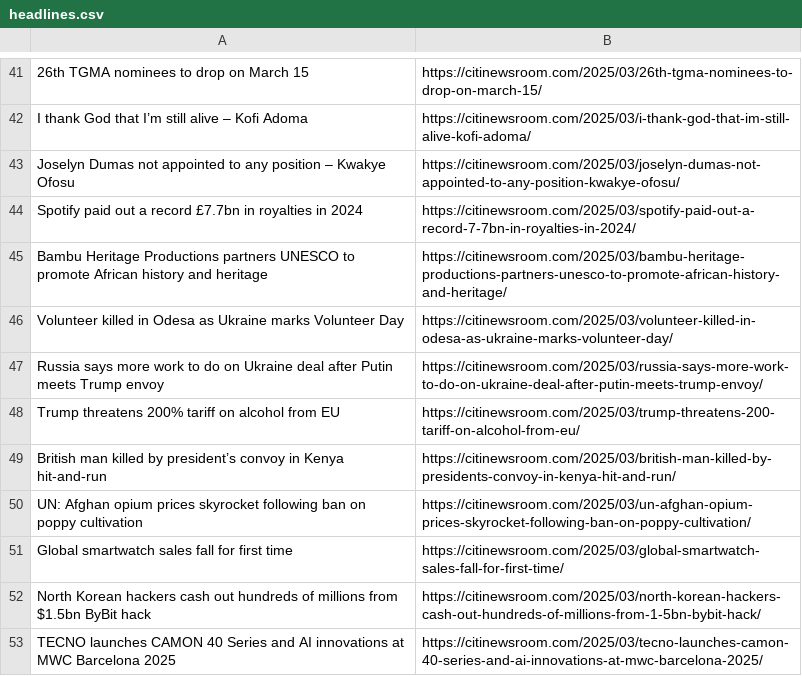
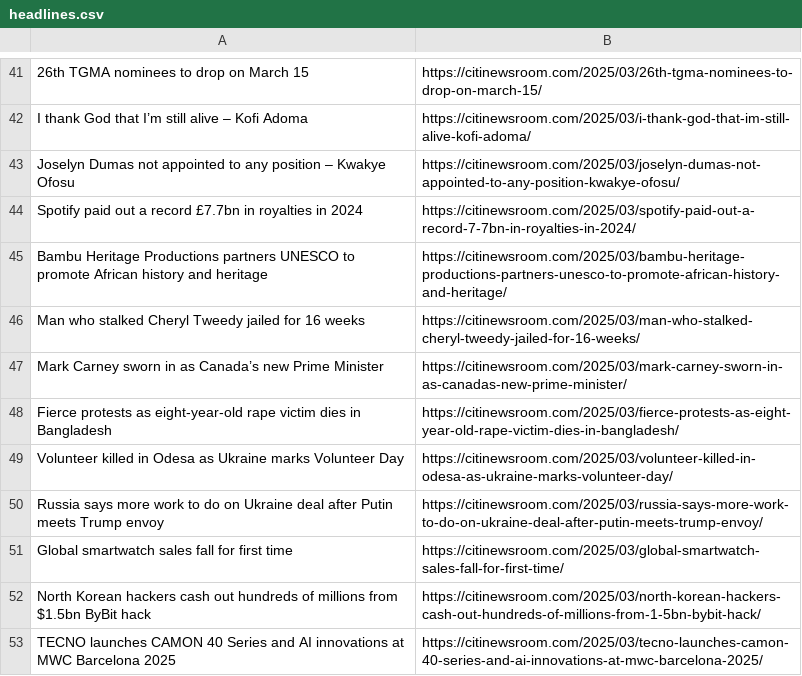
Before and after one commit to Annerquaye/citi-scraper, a CSV file: data/headlines.csv, drawn as a sheet; only a part is shown, gaps mark what is left out; the diff covers the shown part only.

```diff
--- a/data/headlines.csv
+++ b/data/headlines.csv
@@ -45,7 +45,7 @@ Spotify paid out a record £7.7bn in royalties in 2024,https://citinewsroom.com/
 Bambu Heritage Productions partners UNESCO to promote African history and heritage,https://citinewsroom.com/2025/03/bambu-heritage-productions-partners-unesco-to-promote-african-history-and-heritage/
+Man who stalked Cheryl Tweedy jailed for 16 weeks,https://citinewsroom.com/2025/03/man-who-stalked-cheryl-tweedy-jailed-for-16-weeks/
+Mark Carney sworn in as Canada’s new Prime Minister,https://citinewsroom.com/2025/03/mark-carney-sworn-in-as-canadas-new-prime-minister/
+Fierce protests as eight-year-old rape victim dies in Bangladesh,https://citinewsroom.com/2025/03/fierce-protests-as-eight-year-old-rape-victim-dies-in-bangladesh/
 Volunteer killed in Odesa as Ukraine marks Volunteer Day,https://citinewsroom.com/2025/03/volunteer-killed-in-odesa-as-ukraine-marks-volunteer-day/
 Russia says more work to do on Ukraine deal after Putin meets Trump envoy,https://citinewsroom.com/2025/03/russia-says-more-work-to-do-on-ukraine-deal-after-putin-meets-trump-envoy/
-Trump threatens 200% tariff on alcohol from EU,https://citinewsroom.com/2025/03/trump-threatens-200-tariff-on-alcohol-from-eu/
-British man killed by president’s convoy in Kenya hit-and-run,https://citinewsroom.com/2025/03/british-man-killed-by-presidents-convoy-in-kenya-hit-and-run/
-UN: Afghan opium prices skyrocket following ban on poppy cultivation,https://citinewsroom.com/2025/03/un-afghan-opium-prices-skyrocket-following-ban-on-poppy-cultivation/
 Global smartwatch sales fall for first time,https://citinewsroom.com/2025/03/global-smartwatch-sales-fall-for-first-time/
```
Also changed, not shown: 27 added rows and 27 removed rows elsewhere in this file.
